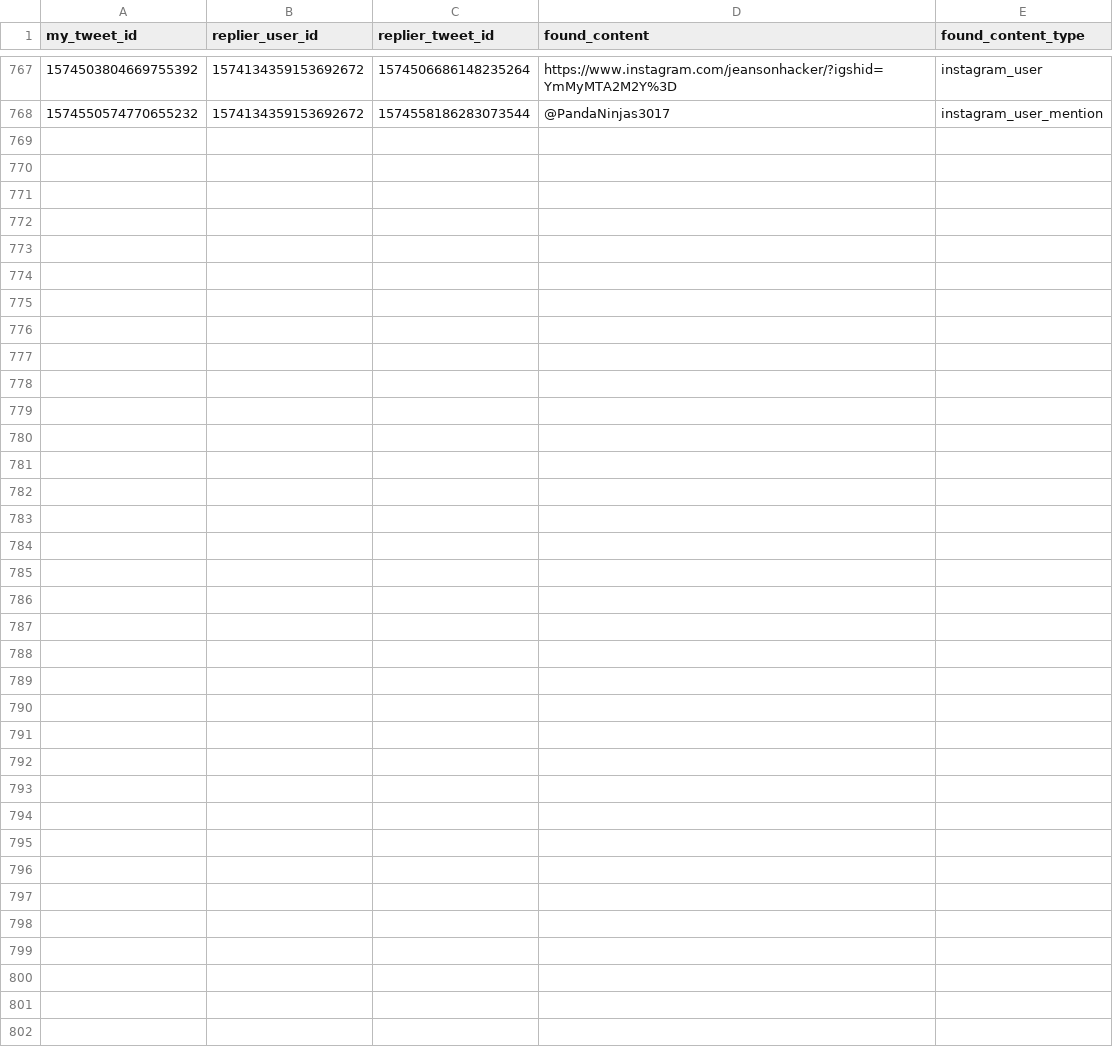
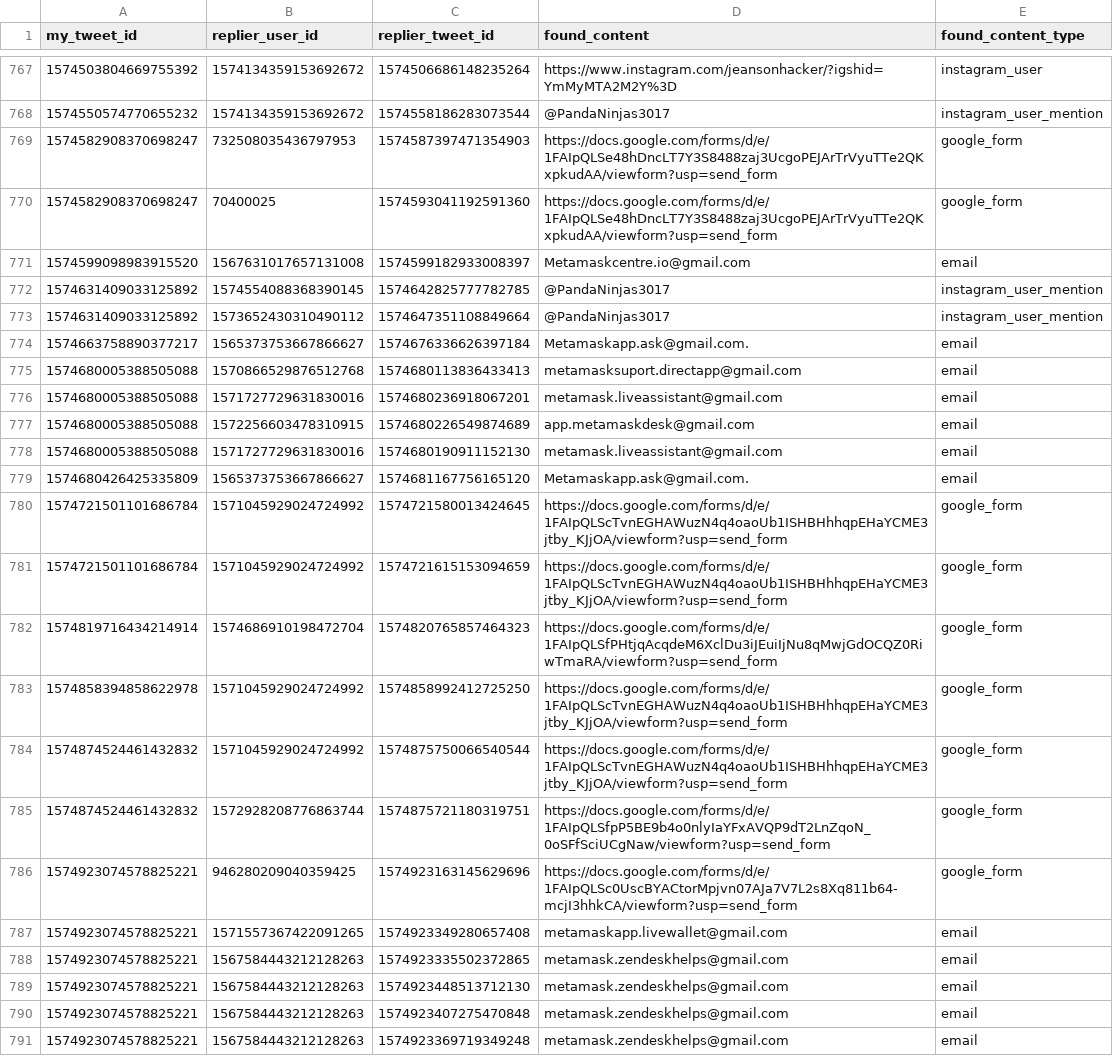
Before and after one commit to thefightagainstmalware/CatPhish, a CSV file: data.csv, drawn as a sheet; only a part is shown, gaps mark what is left out; the diff names each change by its address in the sheet, - before the commit and + after, or states it on an @@ line.

Commit message:
Automated commit

```diff
--- a/data.csv
+++ b/data.csv
+row 769: 1574582908370698247 | 732508035436797953 | 1574587397471354903 | https://docs.google.com/forms/d/e/1FAIpQLSe48hDncLT7Y3S8488zaj3UcgoPEJArTrVyuTTe2QKxpkudAA/viewform?usp=send_form | google_form
+row 770: 1574582908370698247 | 70400025 | 1574593041192591360 | https://docs.google.com/forms/d/e/1FAIpQLSe48hDncLT7Y3S8488zaj3UcgoPEJArTrVyuTTe2QKxpkudAA/viewform?usp=send_form | google_form
+row 771: 1574599098983915520 | 1567631017657131008 | 1574599182933008397 | Metamaskcentre.io@gmail.com | email
+row 772: 1574631409033125892 | 1574554088368390145 | 1574642825777782785 | @PandaNinjas3017 | instagram_user_mention
+row 773: 1574631409033125892 | 1573652430310490112 | 1574647351108849664 | @PandaNinjas3017 | instagram_user_mention
+row 774: 1574663758890377217 | 1565373753667866627 | 1574676336626397184 | Metamaskapp.ask@gmail.com. | email
+row 775: 1574680005388505088 | 1570866529876512768 | 1574680113836433413 | metamasksuport.directapp@gmail.com | email
+row 776: 1574680005388505088 | 1571727729631830016 | 1574680236918067201 | metamask.liveassistant@gmail.com | email
+row 777: 1574680005388505088 | 1572256603478310915 | 1574680226549874689 | app.metamaskdesk@gmail.com | email
+row 778: 1574680005388505088 | 1571727729631830016 | 1574680190911152130 | metamask.liveassistant@gmail.com | email
+row 779: 1574680426425335809 | 1565373753667866627 | 1574681167756165120 | Metamaskapp.ask@gmail.com. | email
+row 780: 1574721501101686784 | 1571045929024724992 | 1574721580013424645 | https://docs.google.com/forms/d/e/1FAIpQLScTvnEGHAWuzN4q4oaoUb1ISHBHhhqpEHaYCME3jtby_KJjOA/viewform?usp=send_form | google_form
+row 781: 1574721501101686784 | 1571045929024724992 | 1574721615153094659 | https://docs.google.com/forms/d/e/1FAIpQLScTvnEGHAWuzN4q4oaoUb1ISHBHhhqpEHaYCME3jtby_KJjOA/viewform?usp=send_form | google_form
+row 782: 1574819716434214914 | 1574686910198472704 | 1574820765857464323 | https://docs.google.com/forms/d/e/1FAIpQLSfPHtjqAcqdeM6XclDu3iJEuiIjNu8qMwjGdOCQZ0RiwTmaRA/viewform?usp=send_form | google_form
+row 783: 1574858394858622978 | 1571045929024724992 | 1574858992412725250 | https://docs.google.com/forms/d/e/1FAIpQLScTvnEGHAWuzN4q4oaoUb1ISHBHhhqpEHaYCME3jtby_KJjOA/viewform?usp=send_form | google_form
+row 784: 1574874524461432832 | 1571045929024724992 | 1574875750066540544 | https://docs.google.com/forms/d/e/1FAIpQLScTvnEGHAWuzN4q4oaoUb1ISHBHhhqpEHaYCME3jtby_KJjOA/viewform?usp=send_form | google_form
+row 785: 1574874524461432832 | 1572928208776863744 | 1574875721180319751 | https://docs.google.com/forms/d/e/1FAIpQLSfpP5BE9b4o0nlyIaYFxAVQP9dT2LnZqoN_0oSFfSciUCgNaw/viewform?usp=send_form | google_form
+row 786: 1574923074578825221 | 946280209040359425 | 1574923163145629696 | https://docs.google.com/forms/d/e/1FAIpQLSc0UscBYACtorMpjvn07AJa7V7L2s8Xq811b64-mcjI3hhkCA/viewform?usp=send_form | google_form
+row 787: 1574923074578825221 | 1571557367422091265 | 1574923349280657408 | metamaskapp.livewallet@gmail.com | email
+row 788: 1574923074578825221 | 1567584443212128263 | 1574923335502372865 | metamask.zendeskhelps@gmail.com | email
+row 789: 1574923074578825221 | 1567584443212128263 | 1574923448513712130 | metamask.zendeskhelps@gmail.com | email
+row 790: 1574923074578825221 | 1567584443212128263 | 1574923407275470848 | metamask.zendeskhelps@gmail.com | email
+row 791: 1574923074578825221 | 1567584443212128263 | 1574923369719349248 | metamask.zendeskhelps@gmail.com | email
```
